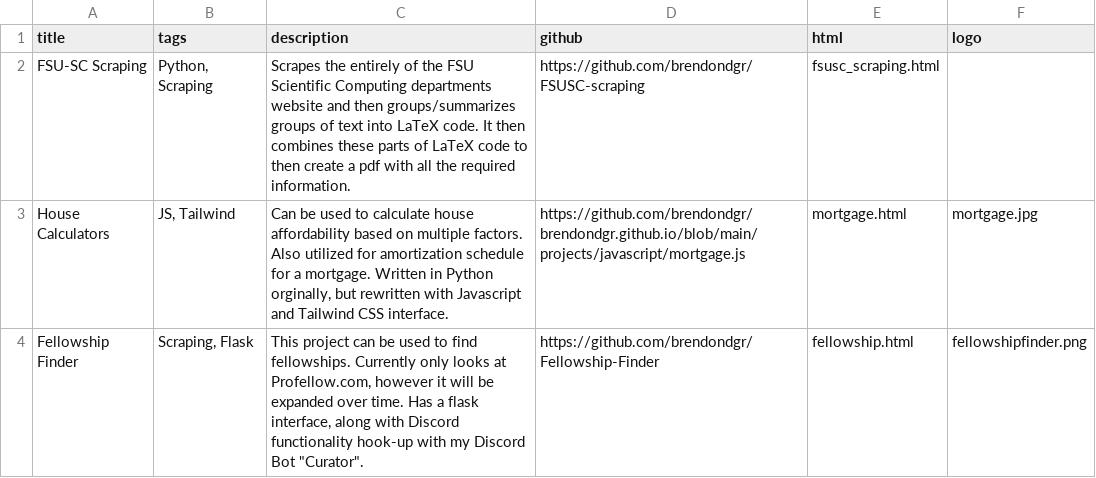
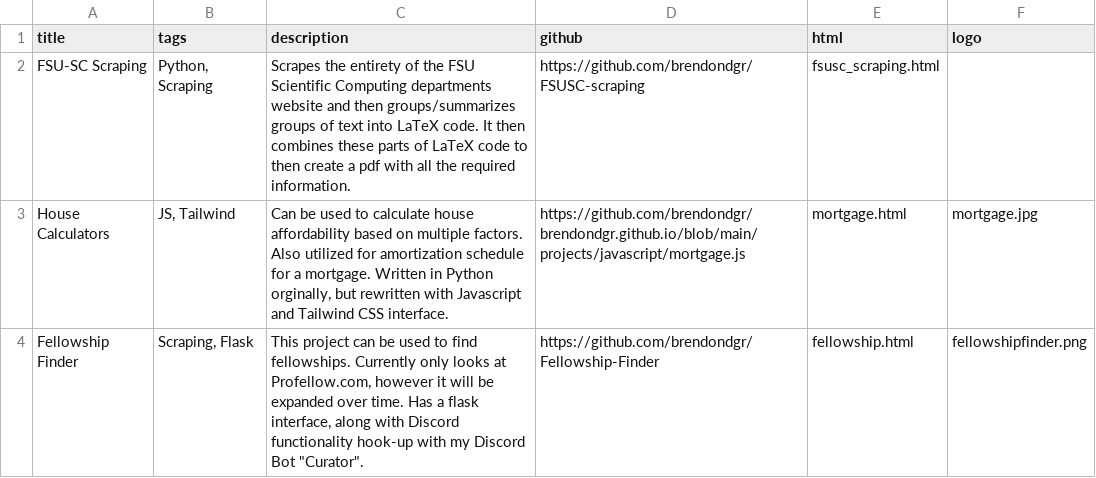
Before and after one commit to brendondgr/brendondgr.github.io, a CSV file: data/Projects.csv, drawn as a sheet.

```diff
--- a/data/Projects.csv
+++ b/data/Projects.csv
@@ -1,3 +1,3 @@
 title,tags,description,github,html,logo
-FSU-SC Scraping,"Python, Scraping",Scrapes the entirely of the FSU Scientific Computing departments website and then groups/summarizes groups of text into LaTeX code. It then combines these parts of LaTeX code to then create a pdf with all the required information.,https://github.com/brendondgr/FSUSC-scraping,fsusc_scraping.html,
+FSU-SC Scraping,"Python, Scraping",Scrapes the entirety of the FSU Scientific Computing departments website and then groups/summarizes groups of text into LaTeX code. It then combines these parts of LaTeX code to then create a pdf with all the required information.,https://github.com/brendondgr/FSUSC-scraping,fsusc_scraping.html,
 House Calculators,"JS, Tailwind","Can be used to calculate house affordability based on multiple factors. Also utilized for amortization schedule for a mortgage. Written in Python orginally, but rewritten with Javascript and Tailwind CSS interface.",https://github.com/brendondgr/brendondgr.github.io/blob/main/projects/javascript/mortgage.js,mortgage.html,mortgage.jpg
```
Also changed, not shown: 1 other file.
